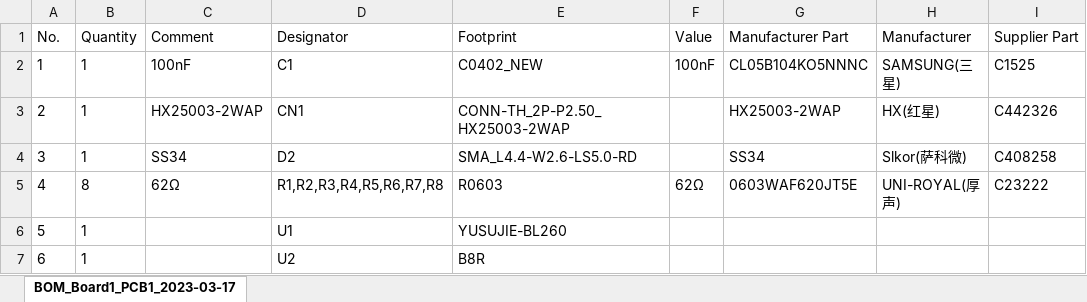
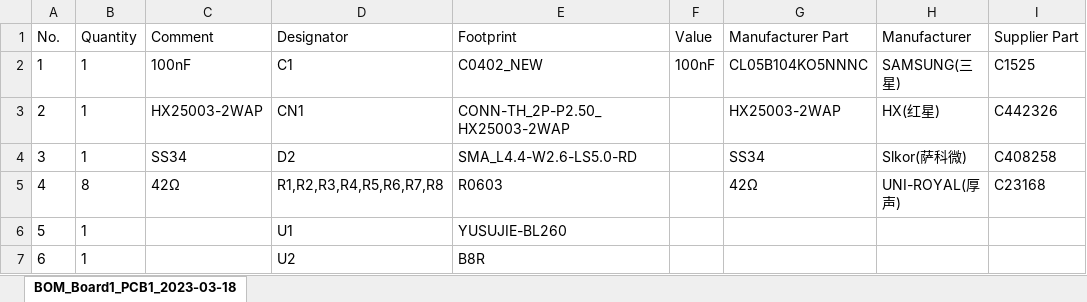
Before and after one commit to open-moss/moss-datalight-pcb, an Excel workbook: BOM_Board1_PCB1_2023-03-17.xlsx, sheet BOM_Board1_PCB1_2023-03-18, drawn as a sheet; only a part is shown; values as stored, in another font and other column widths than the file's, no borders; the diff names each change by its address in the sheet, - before the commit and + after, or states it on an @@ line.

```diff
--- a/BOM_Board1_PCB1_2023-03-17.xlsx (sheet BOM_Board1_PCB1_2023-03-18)
+++ b/BOM_Board1_PCB1_2023-03-17.xlsx (sheet BOM_Board1_PCB1_2023-03-18)
-sheet tab: BOM_Board1_PCB1_2023-03-17
+sheet tab: BOM_Board1_PCB1_2023-03-18
-C5 (Comment): 62Ω
+C5 (Comment): 42Ω
-F5 (Value): 62Ω
+F5 (Value): (empty)
-G5 (Manufacturer Part): 0603WAF620JT5E
+G5 (Manufacturer Part): 42Ω
-I5 (Supplier Part): C23222
+I5 (Supplier Part): C23168
```
Also changed, not shown: 4 other files.
